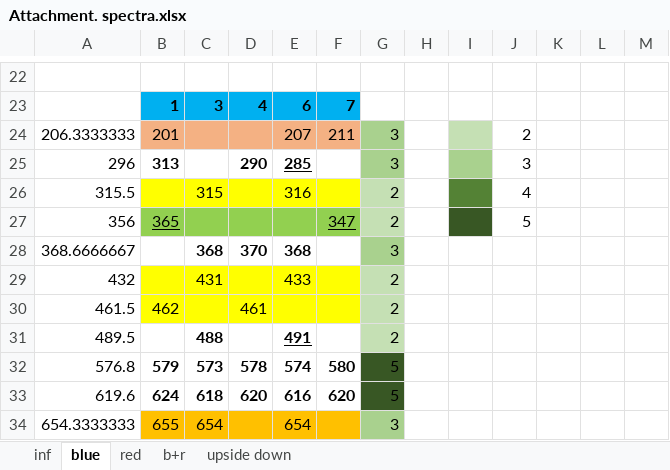
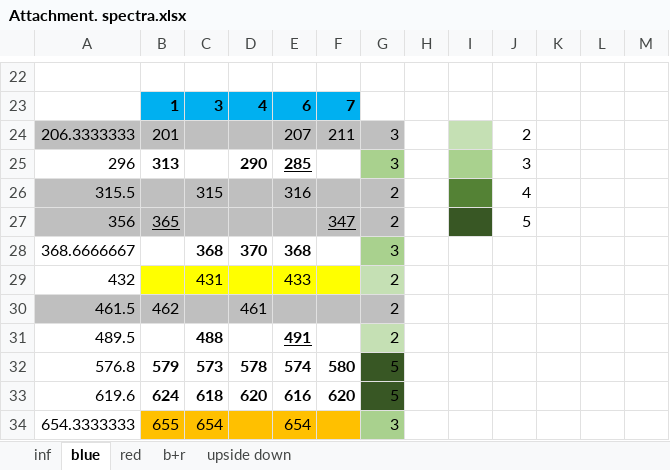
Before and after one commit to KorobovEVG/diplom_b, an Excel workbook: Attachment. spectra.xlsx, sheet blue, drawn as a sheet; only a part is shown, gaps mark what is left out; values as stored, in another font and other column widths than the file's, no borders; the diff names each change by its address in the sheet, - before the commit and + after, or states it on an @@ line.

```diff
--- a/Attachment. spectra.xlsx (sheet blue)
+++ b/Attachment. spectra.xlsx (sheet blue)
-A24 fill: none
+A24 fill: #BFBFBF
-B24:F24 fill: #F4B183
+B24:F24 fill: #BFBFBF
-G24 fill: #A9D18E
+G24 fill: #BFBFBF
-A26:A27 fill: none
+A26:A27 fill: #BFBFBF
-B26:F26 fill: #FFFF00
+B26:F26 fill: #BFBFBF
-G26:G27 fill: #C5E0B4
+G26:G27 fill: #BFBFBF
-B27:F27 fill: #92D050
+B27:F27 fill: #BFBFBF
-A30 fill: none
+A30 fill: #BFBFBF
-B30:F30 fill: #FFFF00
+B30:F30 fill: #BFBFBF
-G30 fill: #C5E0B4
+G30 fill: #BFBFBF
```
Also changed, not shown: sheet b+r, sheet red, 14 other files.
